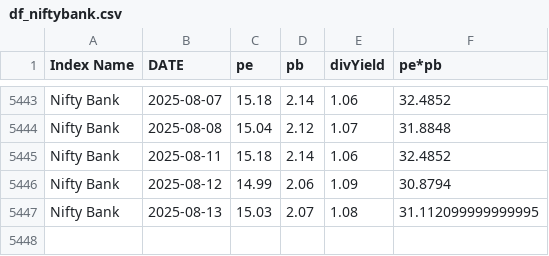
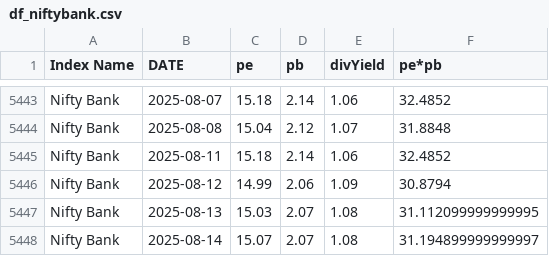
Before and after one commit to mrudulchaudhari/marketpepb, a CSV file: data/df_niftybank.csv, drawn as a sheet; only a part is shown, gaps mark what is left out.

```diff
--- a/data/df_niftybank.csv
+++ b/data/df_niftybank.csv
@@ -5447 +5447,2 @@ Nifty Bank,2025-08-12,14.99,2.06,1.09,30.8794
 Nifty Bank,2025-08-13,15.03,2.07,1.08,31.112099999999995
+Nifty Bank,2025-08-14,15.07,2.07,1.08,31.194899999999997
```
Also changed, not shown: data/df_nifty50.csv, data/df_niftymidcap.csv.
